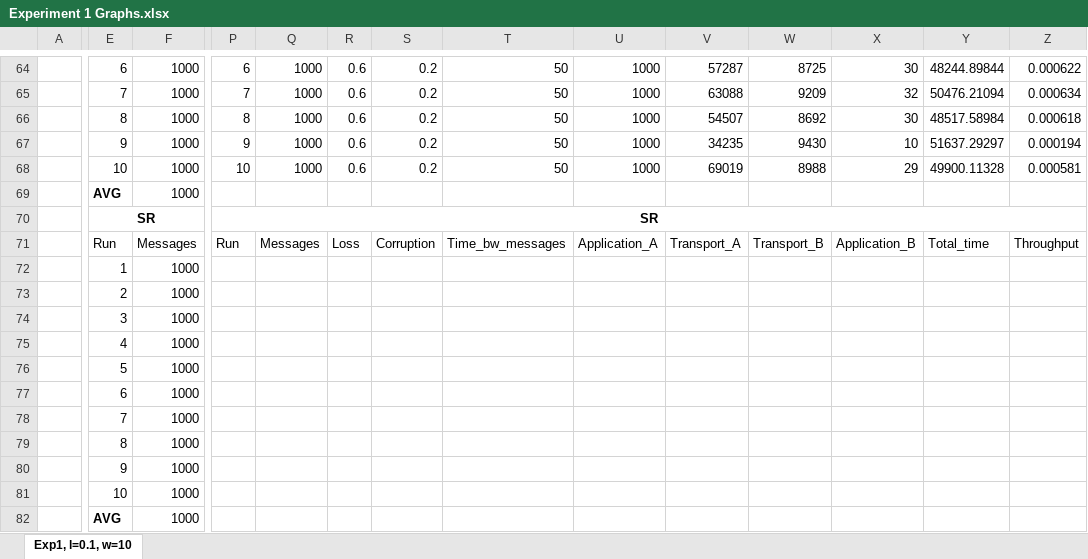
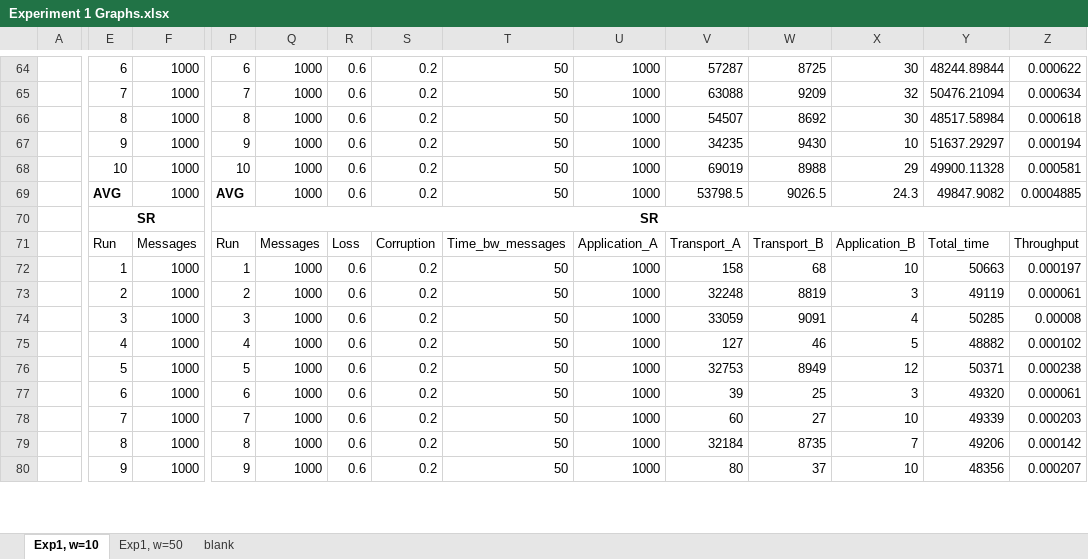
Before and after one commit to bobmshannon/ReliableTransportProtocols, an Excel workbook: scripts/Experiment 1 Results/Experiment 1 Graphs.xlsx, sheet Exp1, w=10, drawn as a sheet; only a part is shown, gaps mark what is left out; values as stored, in another font and other column widths than the file's, no borders; removed rows and columns are numbered as before the commit, all else as after; rows hold the shown columns only; the diff covers the shown part only; the diff names each change by its address in the sheet, - before the commit and + after, or states it on an @@ line.

```diff
--- a/scripts/Experiment 1 Results/Experiment 1 Graphs.xlsx (sheet Exp1, w=10)
+++ b/scripts/Experiment 1 Results/Experiment 1 Graphs.xlsx (sheet Exp1, w=10)
-sheet tab: Exp1, l=0.1, w=10
+sheet tab: Exp1, w=10
+sheet tab: Exp1, w=50
+sheet tab: blank
-P69: (empty)
+P69: AVG
-Q69: (empty)
+Q69: 1000
-R69: (empty)
+R69: 0.6
-S69: (empty)
+S69: 0.2
-T69: (empty)
+T69: 50
-U69: (empty)
+U69: 1000
-V69: (empty)
+V69: 53798.5
-W69: (empty)
+W69: 9026.5
-X69: (empty)
+X69: 24.3
-Y69: (empty)
+Y69: 49847.9082
-Z69: (empty)
+Z69: 0.0004885
-row 72:  | 1 | 1000
-row 73:  | 2 | 1000
-row 74:  | 3 | 1000
-row 75:  | 4 | 1000
-row 76:  | 5 | 1000
-row 77:  | 6 | 1000
-row 78:  | 7 | 1000
-row 79:  | 8 | 1000
-row 80:  | 9 | 1000
-row 81:  | 10 | 1000
-row 82:  | AVG | 1000
+row 72:  | 1 | 1000 | 1 | 1000 | 0.6 | 0.2 | 50 | 1000 | 158 | 68 | 10 | 50663 | 0.000197
+row 73:  | 2 | 1000 | 2 | 1000 | 0.6 | 0.2 | 50 | 1000 | 32248 | 8819 | 3 | 49119 | 0.000061
+row 74:  | 3 | 1000 | 3 | 1000 | 0.6 | 0.2 | 50 | 1000 | 33059 | 9091 | 4 | 50285 | 0.00008
+row 75:  | 4 | 1000 | 4 | 1000 | 0.6 | 0.2 | 50 | 1000 | 127 | 46 | 5 | 48882 | 0.000102
+row 76:  | 5 | 1000 | 5 | 1000 | 0.6 | 0.2 | 50 | 1000 | 32753 | 8949 | 12 | 50371 | 0.000238
+row 77:  | 6 | 1000 | 6 | 1000 | 0.6 | 0.2 | 50 | 1000 | 39 | 25 | 3 | 49320 | 0.000061
+row 78:  | 7 | 1000 | 7 | 1000 | 0.6 | 0.2 | 50 | 1000 | 60 | 27 | 10 | 49339 | 0.000203
+row 79:  | 8 | 1000 | 8 | 1000 | 0.6 | 0.2 | 50 | 1000 | 32184 | 8735 | 7 | 49206 | 0.000142
+row 80:  | 9 | 1000 | 9 | 1000 | 0.6 | 0.2 | 50 | 1000 | 80 | 37 | 10 | 48356 | 0.000207
```
Also changed, not shown: 14 added rows and 275 edited cells elsewhere in this sheet, 12 other files.
